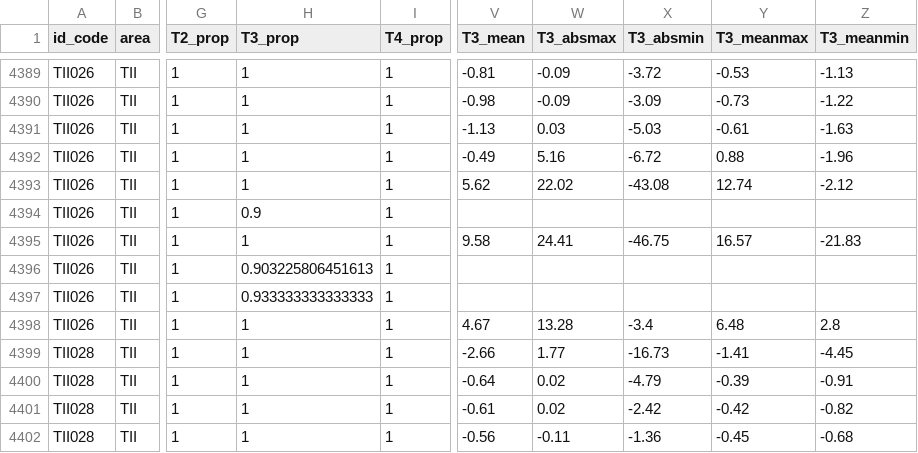
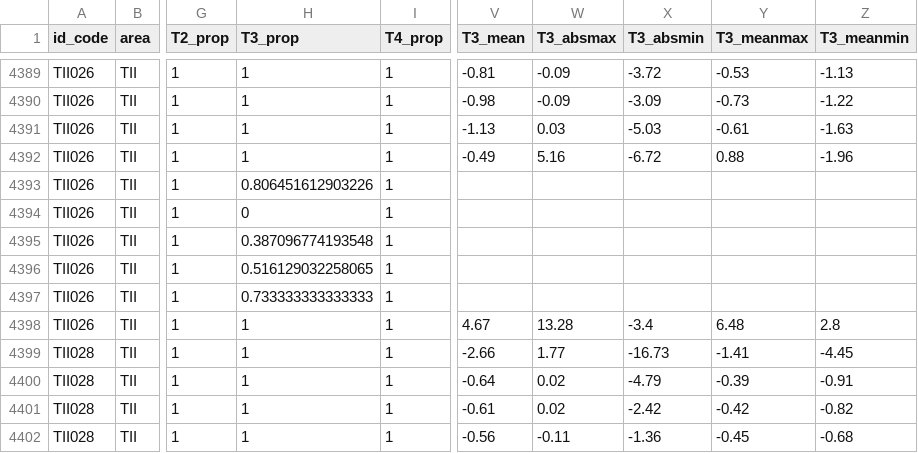
Before and after one commit to poniitty/Boreal-Tundra_Microclimates, a CSV file: data/all_data_monthly.csv, drawn as a sheet; only a part is shown, gaps mark what is left out; the diff names each change by its address in the sheet, - before the commit and + after, or states it on an @@ line.

Commit message:
Tomst data after corrections for one Tiilikka site

```diff
--- a/data/all_data_monthly.csv
+++ b/data/all_data_monthly.csv
-H4393 (T3_prop): 1
+H4393 (T3_prop): 0.806451612903226
-V4393 (T3_mean): 5.62
+V4393 (T3_mean): (empty)
-W4393 (T3_absmax): 22.02
+W4393 (T3_absmax): (empty)
-X4393 (T3_absmin): -43.08
+X4393 (T3_absmin): (empty)
-Y4393 (T3_meanmax): 12.74
+Y4393 (T3_meanmax): (empty)
-Z4393 (T3_meanmin): -2.12
+Z4393 (T3_meanmin): (empty)
-H4394 (T3_prop): 0.9
+H4394 (T3_prop): 0
-H4395 (T3_prop): 1
+H4395 (T3_prop): 0.387096774193548
-V4395 (T3_mean): 9.58
+V4395 (T3_mean): (empty)
-W4395 (T3_absmax): 24.41
+W4395 (T3_absmax): (empty)
-X4395 (T3_absmin): -46.75
+X4395 (T3_absmin): (empty)
-Y4395 (T3_meanmax): 16.57
+Y4395 (T3_meanmax): (empty)
-Z4395 (T3_meanmin): -21.83
+Z4395 (T3_meanmin): (empty)
-H4396 (T3_prop): 0.903225806451613
+H4396 (T3_prop): 0.516129032258065
-H4397 (T3_prop): 0.933333333333333
+H4397 (T3_prop): 0.733333333333333
```
